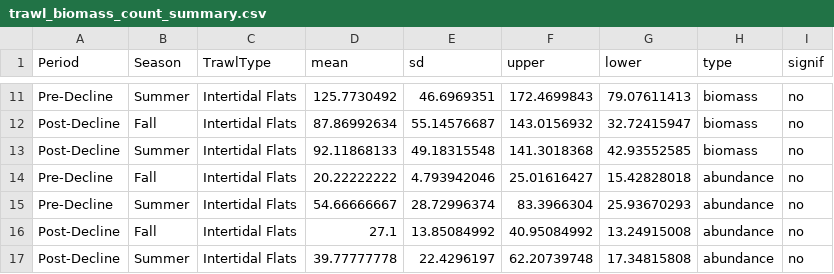
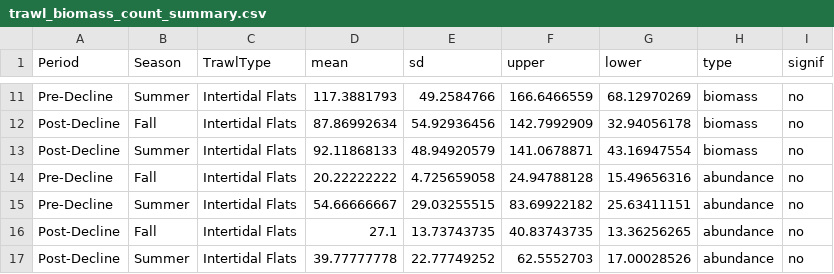
Before and after one commit to mcgoodman/OLeary-et-al_2020_ESCO, a CSV file: data/trawl_biomass_count_summary.csv, drawn as a sheet; only a part is shown, gaps mark what is left out; the diff covers the shown part only; the diff names each change by its address in the sheet, - before the commit and + after, or states it on an @@ line.

```diff
--- a/data/trawl_biomass_count_summary.csv
+++ b/data/trawl_biomass_count_summary.csv
-D11 (mean): 125.7730492
+D11 (mean): 117.3881793
-E11 (sd): 46.6969351
+E11 (sd): 49.2584766
-F11 (upper): 172.4699843
+F11 (upper): 166.6466559
-G11 (lower): 79.07611413
+G11 (lower): 68.12970269
-E12 (sd): 55.14576687
+E12 (sd): 54.92936456
-F12 (upper): 143.0156932
+F12 (upper): 142.7992909
-G12 (lower): 32.72415947
+G12 (lower): 32.94056178
-E13 (sd): 49.18315548
+E13 (sd): 48.94920579
-F13 (upper): 141.3018368
+F13 (upper): 141.0678871
-G13 (lower): 42.93552585
+G13 (lower): 43.16947554
-E14 (sd): 4.793942046
+E14 (sd): 4.725659058
-F14 (upper): 25.01616427
+F14 (upper): 24.94788128
-G14 (lower): 15.42828018
+G14 (lower): 15.49656316
-E15 (sd): 28.72996374
+E15 (sd): 29.03255515
-F15 (upper): 83.3966304
+F15 (upper): 83.69922182
-G15 (lower): 25.93670293
+G15 (lower): 25.63411151
-E16 (sd): 13.85084992
+E16 (sd): 13.73743735
-F16 (upper): 40.95084992
+F16 (upper): 40.83743735
-G16 (lower): 13.24915008
+G16 (lower): 13.36256265
-E17 (sd): 22.4296197
+E17 (sd): 22.77749252
-F17 (upper): 62.20739748
+F17 (upper): 62.5552703
-G17 (lower): 17.34815808
+G17 (lower): 17.00028526
```
Also changed, not shown: 29 edited cells elsewhere in this file, 6 other files.
